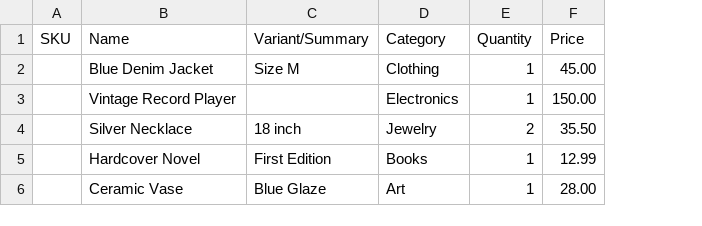
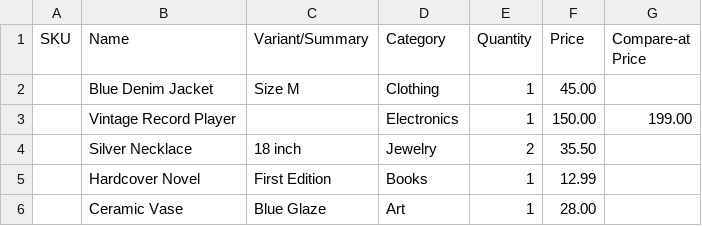
Before and after one commit to alywillowmedia/ravenpos, a CSV file: public/templates/outdated_inventory_template.csv, drawn as a sheet; the diff names each change by its address in the sheet, - before the commit and + after, or states it on an @@ line.

Commit message:
updated some stuff, added compare at

```diff
--- a/public/templates/outdated_inventory_template.csv
+++ b/public/templates/outdated_inventory_template.csv
+column G (Compare-at Price), row 3: 199.00
```
Also changed, not shown: 26 other files.
